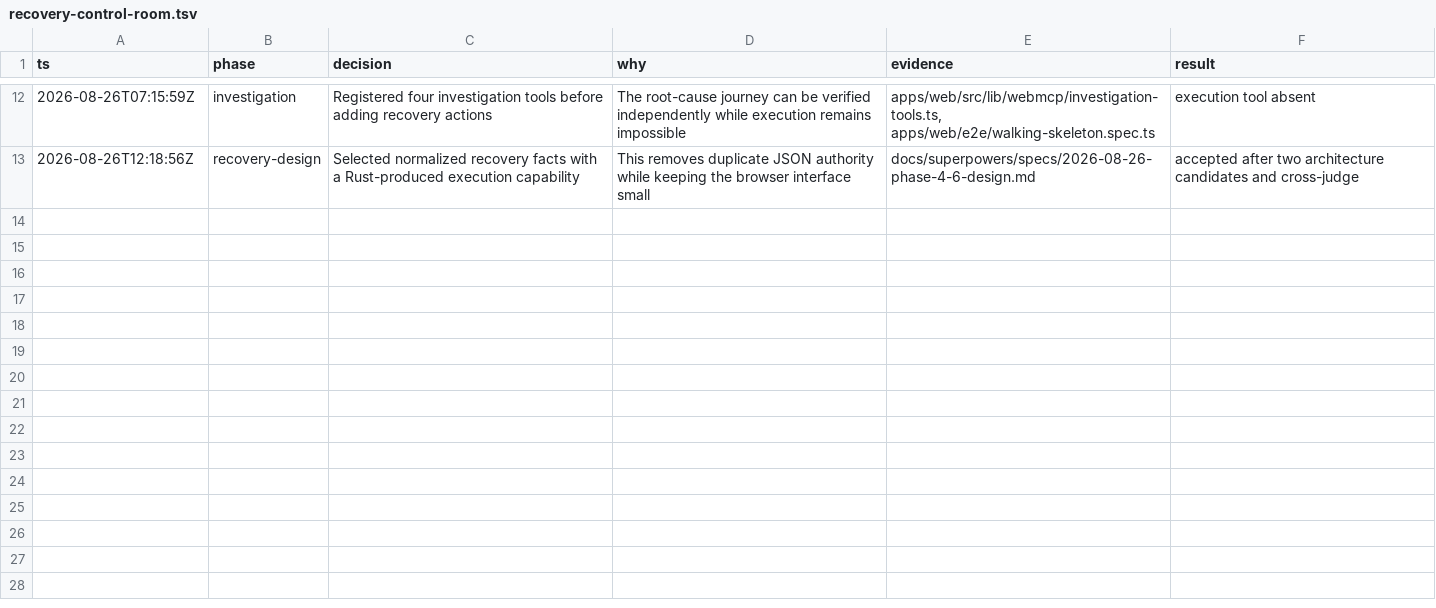
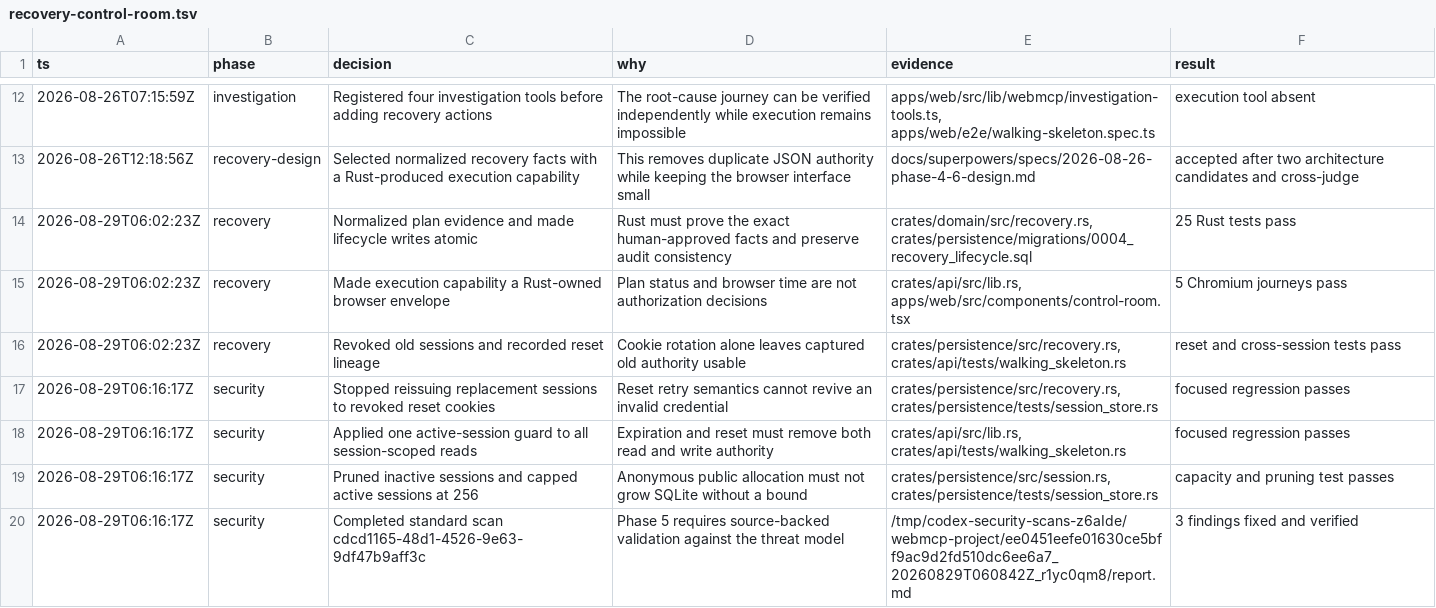
Before and after one commit to AnkanMisra/prodpermit, a TSV file: .audit/recovery-control-room.tsv, drawn as a sheet; only a part is shown, gaps mark what is left out.

Commit message:
feat: complete the secure recovery lifecycle

```diff
--- a/.audit/recovery-control-room.tsv
+++ b/.audit/recovery-control-room.tsv
@@ -13 +13,8 @@ ts	phase	decision	why	evidence	result
 2026-08-26T12:18:56Z	recovery-design	Selected normalized recovery facts with a Rust-produced execution capability	This removes duplicate JSON authority while keeping the browser interface small	docs/superpowers/specs/2026-08-26-phase-4-6-design.md	accepted after two architecture candidates and cross-judge
+2026-08-29T06:02:23Z	recovery	Normalized plan evidence and made lifecycle writes atomic	Rust must prove the exact human-approved facts and preserve audit consistency	crates/domain/src/recovery.rs, crates/persistence/migrations/0004_recovery_lifecycle.sql	25 Rust tests pass
+2026-08-29T06:02:23Z	recovery	Made execution capability a Rust-owned browser envelope	Plan status and browser time are not authorization decisions	crates/api/src/lib.rs, apps/web/src/components/control-room.tsx	5 Chromium journeys pass
+2026-08-29T06:02:23Z	recovery	Revoked old sessions and recorded reset lineage	Cookie rotation alone leaves captured old authority usable	crates/persistence/src/recovery.rs, crates/api/tests/walking_skeleton.rs	reset and cross-session tests pass
+2026-08-29T06:16:17Z	security	Stopped reissuing replacement sessions to revoked reset cookies	Reset retry semantics cannot revive an invalid credential	crates/persistence/src/recovery.rs, crates/persistence/tests/session_store.rs	focused regression passes
+2026-08-29T06:16:17Z	security	Applied one active-session guard to all session-scoped reads	Expiration and reset must remove both read and write authority	crates/api/src/lib.rs, crates/api/tests/walking_skeleton.rs	focused regression passes
+2026-08-29T06:16:17Z	security	Pruned inactive sessions and capped active sessions at 256	Anonymous public allocation must not grow SQLite without a bound	crates/persistence/src/session.rs, crates/persistence/tests/session_store.rs	capacity and pruning test passes
+2026-08-29T06:16:17Z	security	Completed standard scan cdcd1165-48d1-4526-9e63-9df47b9aff3c	Phase 5 requires source-backed validation against the threat model	/tmp/codex-security-scans-z6aIde/webmcp-project/ee0451eefe01630ce5bff9ac9d2fd510dc6ee6a7_20260829T060842Z_r1yc0qm8/report.md	3 findings fixed and verified
```
Also changed, not shown: 36 other files.
